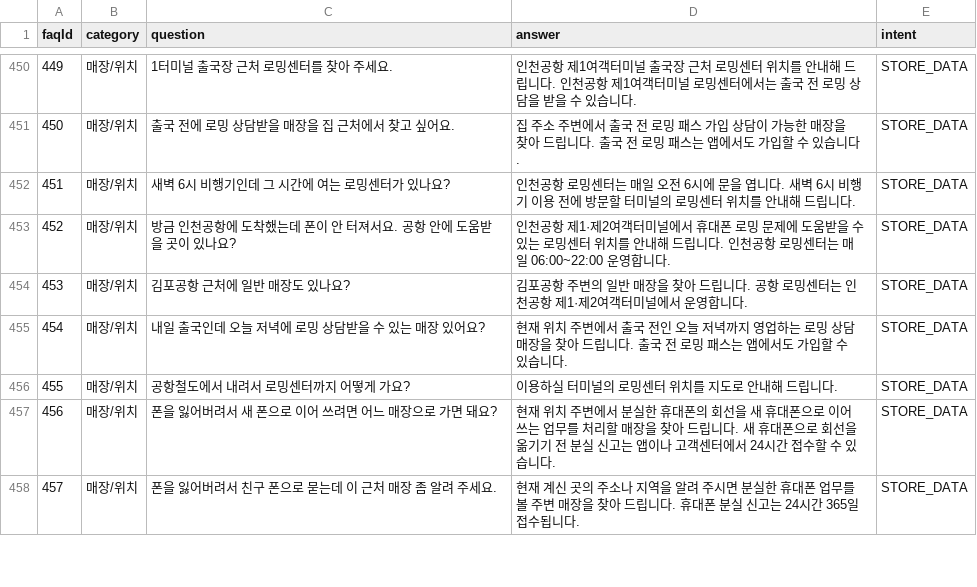
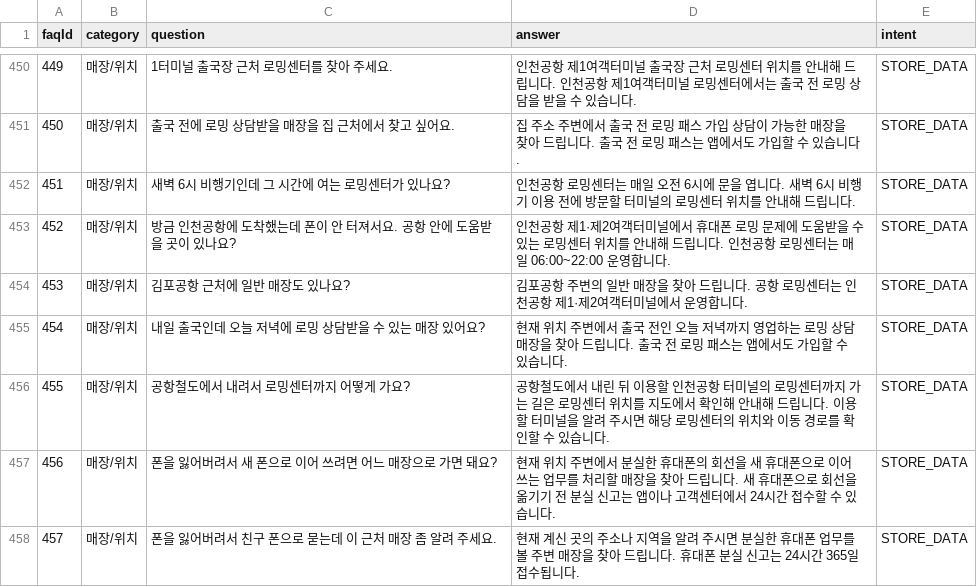
Before and after one commit to ureca-UBot/UBot-BE, a CSV file: tools/faq-db/seed/baseline-faqs.csv, drawn as a sheet; only a part is shown, gaps mark what is left out; the diff covers the shown part only.

```diff
--- a/tools/faq-db/seed/baseline-faqs.csv
+++ b/tools/faq-db/seed/baseline-faqs.csv
@@ -455,3 +455,3 @@ faqId,category,question,answer,intent
 454,매장/위치,내일 출국인데 오늘 저녁에 로밍 상담받을 수 있는 매장 있어요?,현재 위치 주변에서 출국 전인 오늘 저녁까지 영업하는 로밍 상담 매장을 찾아 드립니다. 출국 전 로밍 패스는 앱에서도 가입할 수 있습니다.,STORE_DATA
-455,매장/위치,공항철도에서 내려서 로밍센터까지 어떻게 가요?,이용하실 터미널의 로밍센터 위치를 지도로 안내해 드립니다.,STORE_DATA
+455,매장/위치,공항철도에서 내려서 로밍센터까지 어떻게 가요?,공항철도에서 내린 뒤 이용할 인천공항 터미널의 로밍센터까지 가는 길은 로밍센터 위치를 지도에서 확인해 안내해 드립니다. 이용할 터미널을 알려 주시면 해당 로밍센터의 위치와 이동 경로를 확인할 수 있습니다.,STORE_DATA
 456,매장/위치,폰을 잃어버려서 새 폰으로 이어 쓰려면 어느 매장으로 가면 돼요?,현재 위치 주변에서 분실한 휴대폰의 회선을 새 휴대폰으로 이어 쓰는 업무를 처리할 매장을 찾아 드립니다. 새 휴대폰으로 회선을 옮기기 전 분실 신고는 앱이나 고객센터에서 24시간 접수할 수 있습니다.,STORE_DATA
```
Also changed, not shown: 49 edited cells elsewhere in this file.
